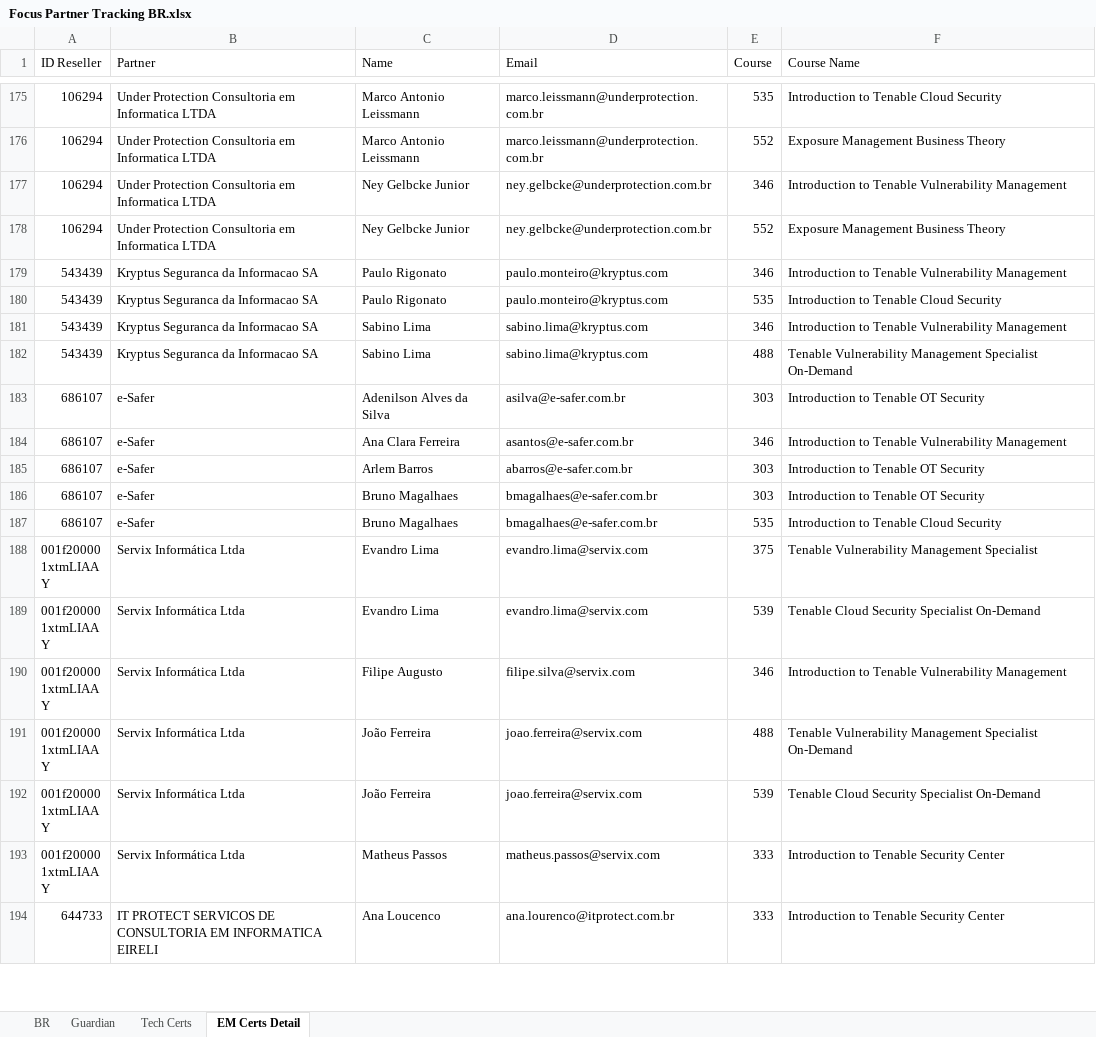
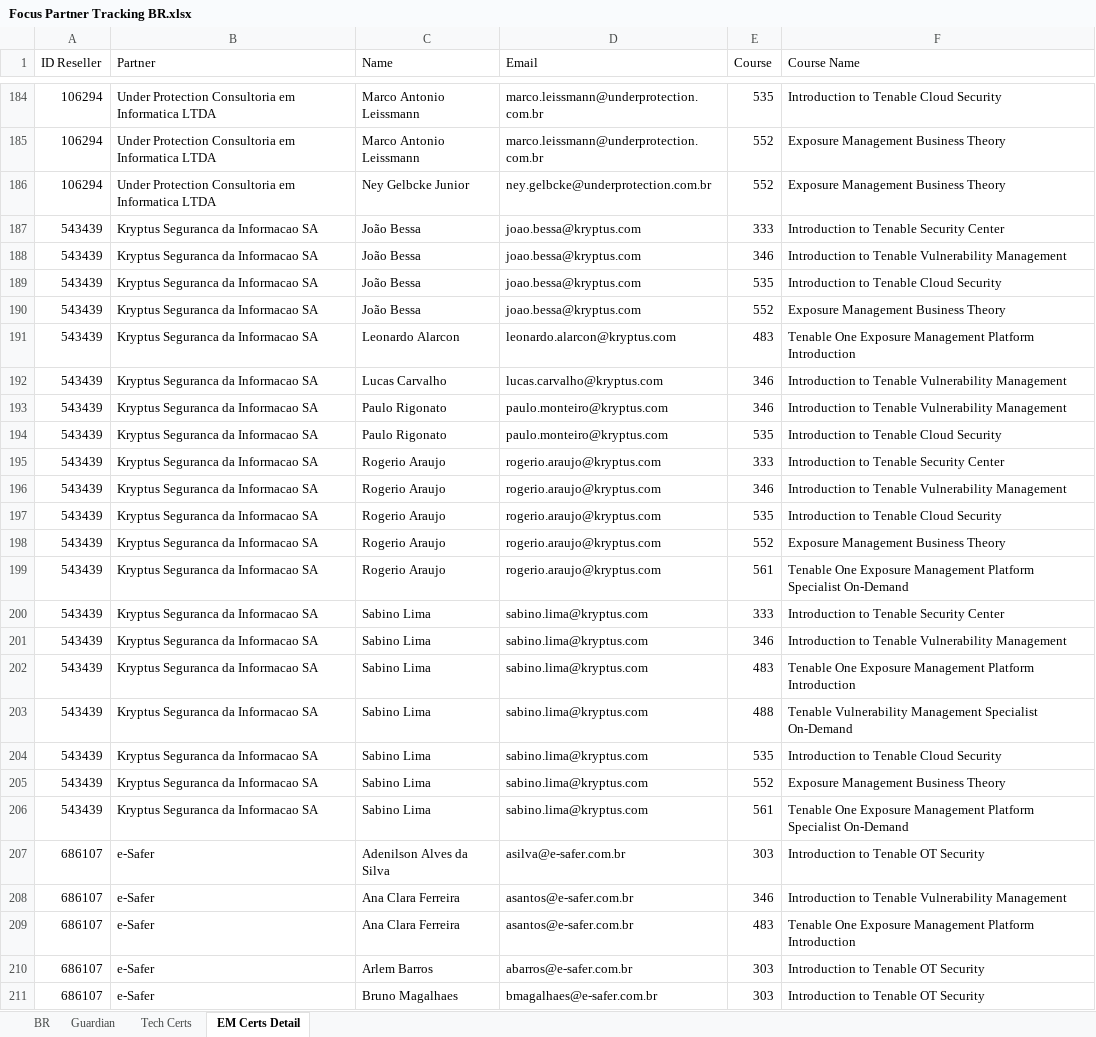
Before and after one commit to mrovere1/mrovere-treino, an Excel workbook: data/partner/Focus Partner Tracking BR.xlsx, sheet EM Certs Detail, drawn as a sheet; only a part is shown, gaps mark what is left out; the shorter side is filled out with more unchanged rows; values as stored, in another font and other column widths than the file's, no borders; removed rows and columns are numbered as before the commit, all else as after; the diff covers the shown part only; the diff names each change by its address in the sheet, - before the commit and + after, or states it on an @@ line.

Commit message:
chore: certificações EM atualizadas via Tableau (2026-08-11)

```diff
--- a/data/partner/Focus Partner Tracking BR.xlsx (sheet EM Certs Detail)
+++ b/data/partner/Focus Partner Tracking BR.xlsx (sheet EM Certs Detail)
-row 177: 106294 | Under Protection Consultoria em Informatica LTDA | Ney Gelbcke Junior | ney.gelbcke@underprotection.com.br | 346 | Introduction to Tenable Vulnerability Management
+row 187: 543439 | Kryptus Seguranca da Informacao SA | João Bessa | joao.bessa@kryptus.com | 333 | Introduction to Tenable Security Center
+row 188: 543439 | Kryptus Seguranca da Informacao SA | João Bessa | joao.bessa@kryptus.com | 346 | Introduction to Tenable Vulnerability Management
+row 189: 543439 | Kryptus Seguranca da Informacao SA | João Bessa | joao.bessa@kryptus.com | 535 | Introduction to Tenable Cloud Security
+row 190: 543439 | Kryptus Seguranca da Informacao SA | João Bessa | joao.bessa@kryptus.com | 552 | Exposure Management Business Theory
+row 191: 543439 | Kryptus Seguranca da Informacao SA | Leonardo Alarcon | leonardo.alarcon@kryptus.com | 483 | Tenable One Exposure Management Platform Introduction
+row 192: 543439 | Kryptus Seguranca da Informacao SA | Lucas Carvalho | lucas.carvalho@kryptus.com | 346 | Introduction to Tenable Vulnerability Management
+row 195: 543439 | Kryptus Seguranca da Informacao SA | Rogerio Araujo | rogerio.araujo@kryptus.com | 333 | Introduction to Tenable Security Center
+row 196: 543439 | Kryptus Seguranca da Informacao SA | Rogerio Araujo | rogerio.araujo@kryptus.com | 346 | Introduction to Tenable Vulnerability Management
+row 197: 543439 | Kryptus Seguranca da Informacao SA | Rogerio Araujo | rogerio.araujo@kryptus.com | 535 | Introduction to Tenable Cloud Security
+row 198: 543439 | Kryptus Seguranca da Informacao SA | Rogerio Araujo | rogerio.araujo@kryptus.com | 552 | Exposure Management Business Theory
+row 199: 543439 | Kryptus Seguranca da Informacao SA | Rogerio Araujo | rogerio.araujo@kryptus.com | 561 | Tenable One Exposure Management Platform Specialist On-Demand
+row 200: 543439 | Kryptus Seguranca da Informacao SA | Sabino Lima | sabino.lima@kryptus.com | 333 | Introduction to Tenable Security Center
+row 202: 543439 | Kryptus Seguranca da Informacao SA | Sabino Lima | sabino.lima@kryptus.com | 483 | Tenable One Exposure Management Platform Introduction
+row 204: 543439 | Kryptus Seguranca da Informacao SA | Sabino Lima | sabino.lima@kryptus.com | 535 | Introduction to Tenable Cloud Security
+row 205: 543439 | Kryptus Seguranca da Informacao SA | Sabino Lima | sabino.lima@kryptus.com | 552 | Exposure Management Business Theory
+row 206: 543439 | Kryptus Seguranca da Informacao SA | Sabino Lima | sabino.lima@kryptus.com | 561 | Tenable One Exposure Management Platform Specialist On-Demand
+row 209: 686107 | e-Safer | Ana Clara Ferreira | asantos@e-safer.com.br | 483 | Tenable One Exposure Management Platform Introduction
```
Also changed, not shown: 18 added rows, 9 removed rows and 18 edited cells elsewhere in this sheet, sheet Tech Certs, sheet BR.
